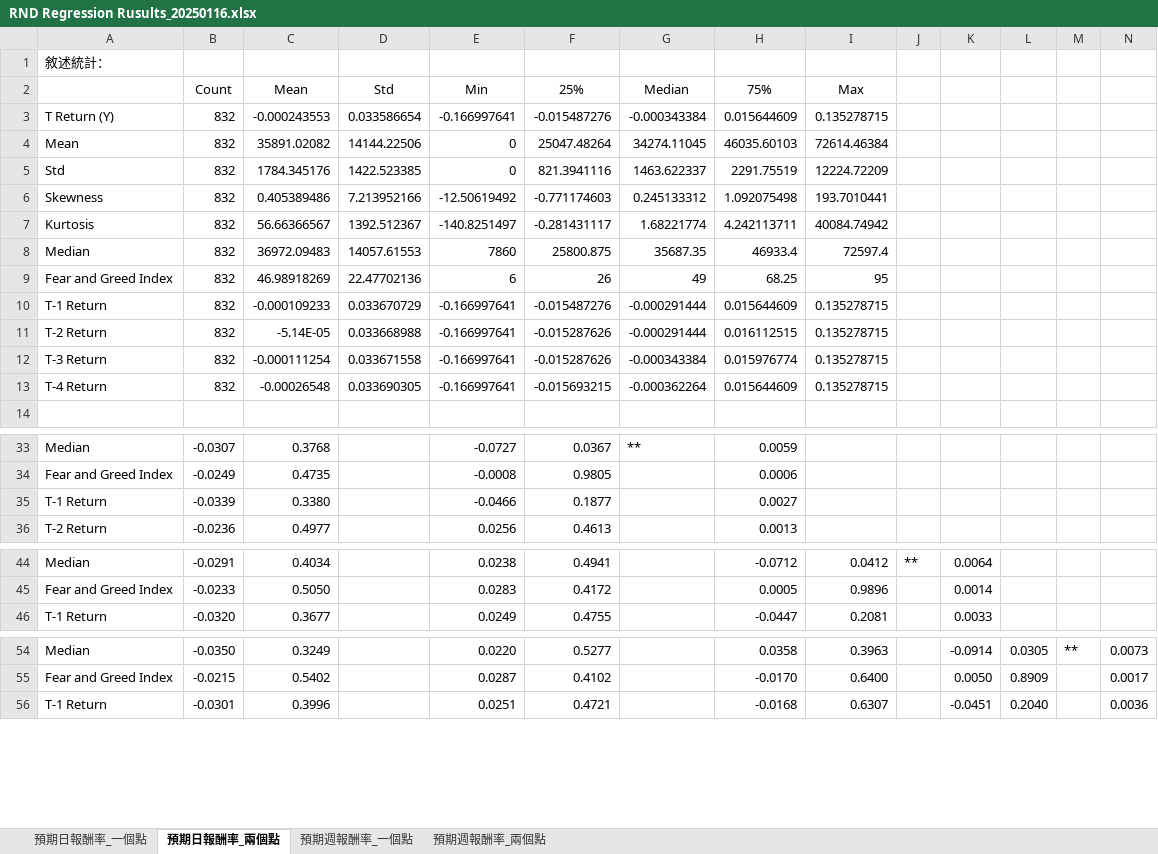
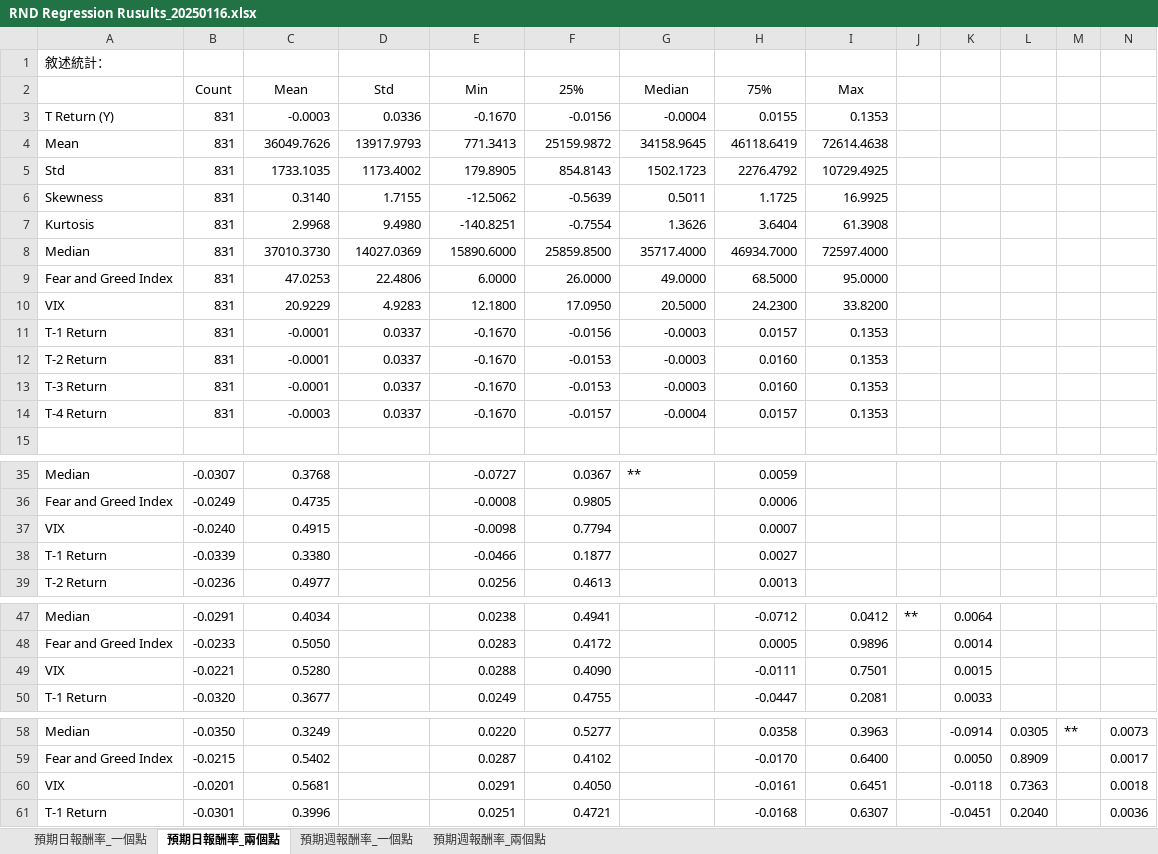
Before and after one commit to FourLevel/RND_Thesis, an Excel workbook: 打包/RND Regression Rusults_20250116.xlsx, sheet 預期日報酬率_兩個點, drawn as a sheet; only a part is shown, gaps mark what is left out; values as stored, in another font and other column widths than the file's, no borders; removed rows and columns are numbered as before the commit, all else as after; the diff covers the shown part only; the diff names each change by its address in the sheet, - before the commit and + after, or states it on an @@ line.

```diff
--- a/打包/RND Regression Rusults_20250116.xlsx (sheet 預期日報酬率_兩個點)
+++ b/打包/RND Regression Rusults_20250116.xlsx (sheet 預期日報酬率_兩個點)
-row 3: T Return (Y) | 832 | -0.000243553 | 0.033586654 | -0.166997641 | -0.015487276 | -0.000343384 | 0.015644609 | 0.135278715
-row 4: Mean | 832 | 35891.02082 | 14144.22506 | 0 | 25047.48264 | 34274.11045 | 46035.60103 | 72614.46384
-row 5: Std | 832 | 1784.345176 | 1422.523385 | 0 | 821.3941116 | 1463.622337 | 2291.75519 | 12224.72209
-row 6: Skewness | 832 | 0.405389486 | 7.213952166 | -12.50619492 | -0.771174603 | 0.245133312 | 1.092075498 | 193.7010441
-row 7: Kurtosis | 832 | 56.66366567 | 1392.512367 | -140.8251497 | -0.281431117 | 1.68221774 | 4.242113711 | 40084.74942
-row 8: Median | 832 | 36972.09483 | 14057.61553 | 7860 | 25800.875 | 35687.35 | 46933.4 | 72597.4
-row 9: Fear and Greed Index | 832 | 46.98918269 | 22.47702136 | 6 | 26 | 49 | 68.25 | 95
-row 10: T-1 Return | 832 | -0.000109233 | 0.033670729 | -0.166997641 | -0.015487276 | -0.000291444 | 0.015644609 | 0.135278715
-row 11: T-2 Return | 832 | -5.14E-05 | 0.033668988 | -0.166997641 | -0.015287626 | -0.000291444 | 0.016112515 | 0.135278715
-row 12: T-3 Return | 832 | -0.000111254 | 0.033671558 | -0.166997641 | -0.015287626 | -0.000343384 | 0.015976774 | 0.135278715
-row 13: T-4 Return | 832 | -0.00026548 | 0.033690305 | -0.166997641 | -0.015693215 | -0.000362264 | 0.015644609 | 0.135278715
+row 3: T Return (Y) | 831 | -0.0003 | 0.0336 | -0.1670 | -0.0156 | -0.0004 | 0.0155 | 0.1353
+row 4: Mean | 831 | 36049.7626 | 13917.9793 | 771.3413 | 25159.9872 | 34158.9645 | 46118.6419 | 72614.4638
+row 5: Std | 831 | 1733.1035 | 1173.4002 | 179.8905 | 854.8143 | 1502.1723 | 2276.4792 | 10729.4925
+row 6: Skewness | 831 | 0.3140 | 1.7155 | -12.5062 | -0.5639 | 0.5011 | 1.1725 | 16.9925
+row 7: Kurtosis | 831 | 2.9968 | 9.4980 | -140.8251 | -0.7554 | 1.3626 | 3.6404 | 61.3908
+row 8: Median | 831 | 37010.3730 | 14027.0369 | 15890.6000 | 25859.8500 | 35717.4000 | 46934.7000 | 72597.4000
+row 9: Fear and Greed Index | 831 | 47.0253 | 22.4806 | 6.0000 | 26.0000 | 49.0000 | 68.5000 | 95.0000
+row 10: VIX | 831 | 20.9229 | 4.9283 | 12.1800 | 17.0950 | 20.5000 | 24.2300 | 33.8200
+row 11: T-1 Return | 831 | -0.0001 | 0.0337 | -0.1670 | -0.0156 | -0.0003 | 0.0157 | 0.1353
+row 12: T-2 Return | 831 | -0.0001 | 0.0337 | -0.1670 | -0.0153 | -0.0003 | 0.0160 | 0.1353
+row 13: T-3 Return | 831 | -0.0001 | 0.0337 | -0.1670 | -0.0153 | -0.0003 | 0.0160 | 0.1353
+row 14: T-4 Return | 831 | -0.0003 | 0.0337 | -0.1670 | -0.0157 | -0.0004 | 0.0157 | 0.1353
+row 37: VIX | -0.0240 | 0.4915 |  | -0.0098 | 0.7794 |  | 0.0007
+row 49: VIX | -0.0221 | 0.5280 |  | 0.0288 | 0.4090 |  | -0.0111 | 0.7501 |  | 0.0015
+row 60: VIX | -0.0201 | 0.5681 |  | 0.0291 | 0.4050 |  | -0.0161 | 0.6451 |  | -0.0118 | 0.7363 |  | 0.0018
```
Also changed, not shown: 11 added rows and 2 edited cells elsewhere in this sheet, sheet 預期週報酬率_一個點, sheet 預期週報酬率_兩個點, sheet 預期日報酬率_一個點, 11 other files.
